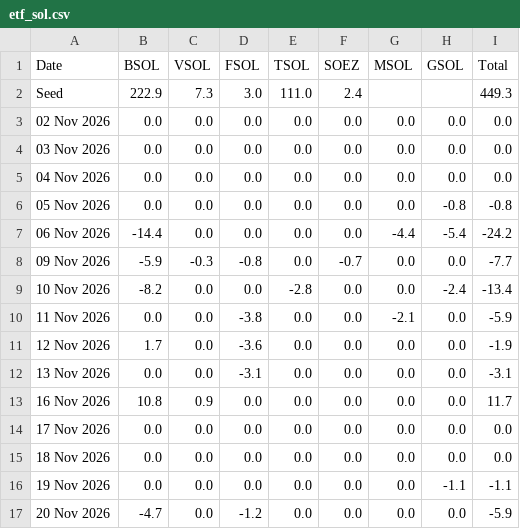
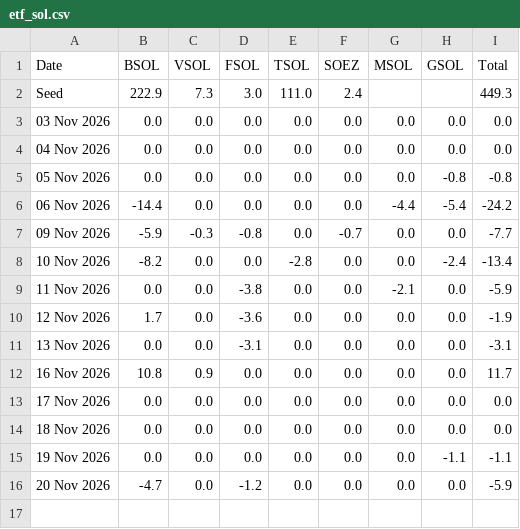
Before and after one commit to haturatu/crypto-etf-flow, a CSV file: etf_sol.csv, drawn as a sheet; the diff names each change by its address in the sheet, - before the commit and + after, or states it on an @@ line.

Commit message:
chore: update ETF CSV on 2026-11-22 09:00:21

```diff
--- a/etf_sol.csv
+++ b/etf_sol.csv
-row 3: 02 Nov 2026 | 0.0 | 0.0 | 0.0 | 0.0 | 0.0 | 0.0 | 0.0 | 0.0
```
